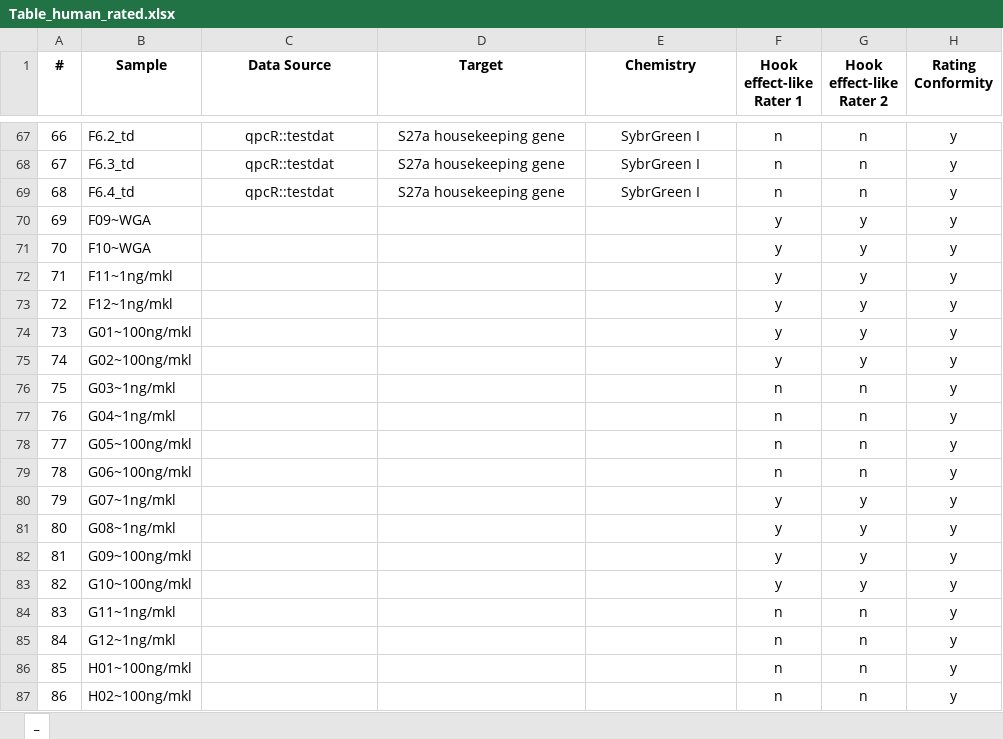
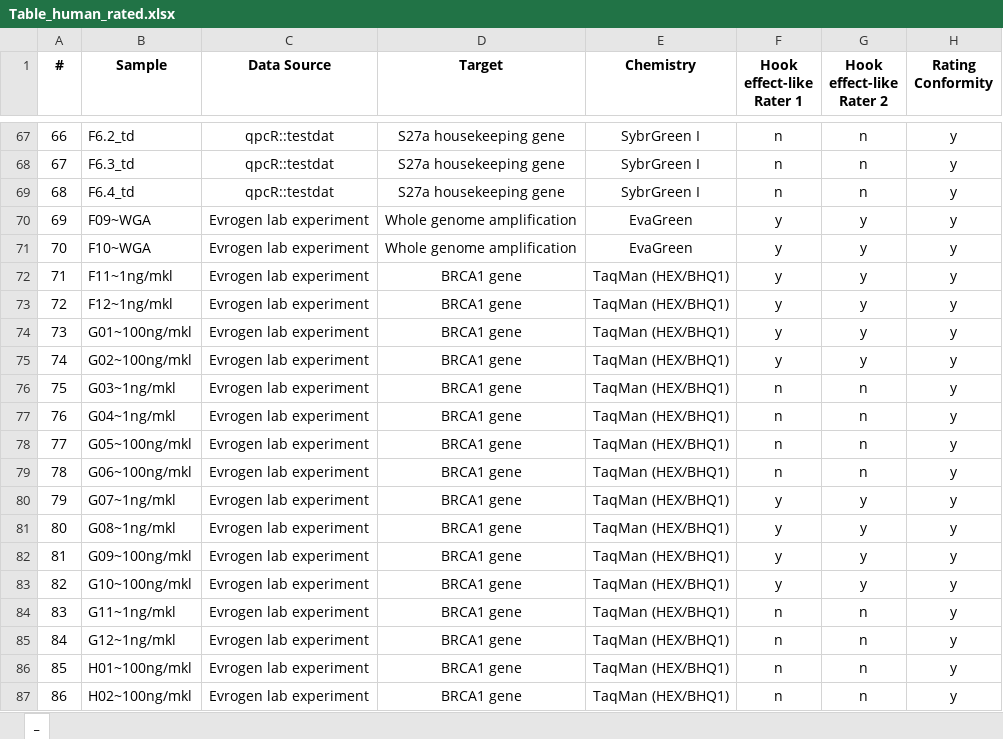
Before and after one commit to PCRuniversum/PCRedux, an Excel workbook: inst/Table_human_rated.xlsx, sheet _, drawn as a sheet; only a part is shown, gaps mark what is left out; values as stored, in another font and other column widths than the file's, no borders; the diff names each change by its address in the sheet, - before the commit and + after, or states it on an @@ line.

Commit message:
updates to hookregNL some citation added Table about data updated

```diff
--- a/inst/Table_human_rated.xlsx (sheet _)
+++ b/inst/Table_human_rated.xlsx (sheet _)
-C70:C87 (Data Source): (empty)
+C70:C87 (Data Source): Evrogen lab experiment
-D70:D71 (Target): (empty)
+D70:D71 (Target): Whole genome amplification
-E70:E71 (Chemistry): (empty)
+E70:E71 (Chemistry): EvaGreen
-D72:D87 (Target): (empty)
+D72:D87 (Target): BRCA1 gene
-E72:E87 (Chemistry): (empty)
+E72:E87 (Chemistry): TaqMan (HEX/BHQ1)
```
Also changed, not shown: 3 other files.
